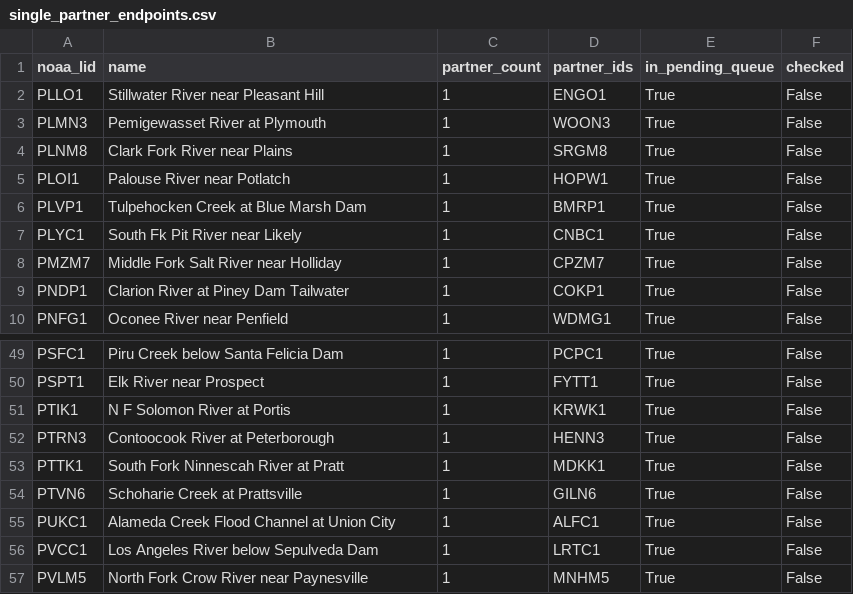
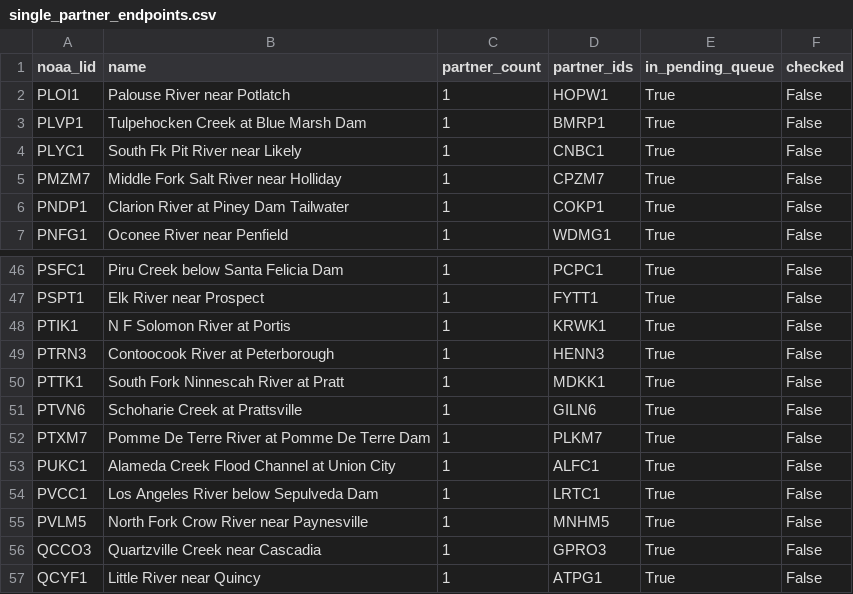
Before and after one commit to pbangiola/paddlersmap, a CSV file: data/network_audit/single_partner_endpoints.csv, drawn as a sheet; only a part is shown, gaps mark what is left out; the shorter side is filled out with more unchanged rows; removed rows and columns are numbered as before the commit, all else as after; the diff names each change by its address in the sheet, - before the commit and + after, or states it on an @@ line.

```diff
--- a/data/network_audit/single_partner_endpoints.csv
+++ b/data/network_audit/single_partner_endpoints.csv
-row 2: PLLO1 | Stillwater River near Pleasant Hill | 1 | ENGO1 | True | False
-row 3: PLMN3 | Pemigewasset River at Plymouth | 1 | WOON3 | True | False
-row 4: PLNM8 | Clark Fork River near Plains | 1 | SRGM8 | True | False
+row 52: PTXM7 | Pomme De Terre River at Pomme De Terre Dam | 1 | PLKM7 | True | False
```
Also changed, not shown: data/network_audit/unchecked_endpoints.csv, 3 other files.
